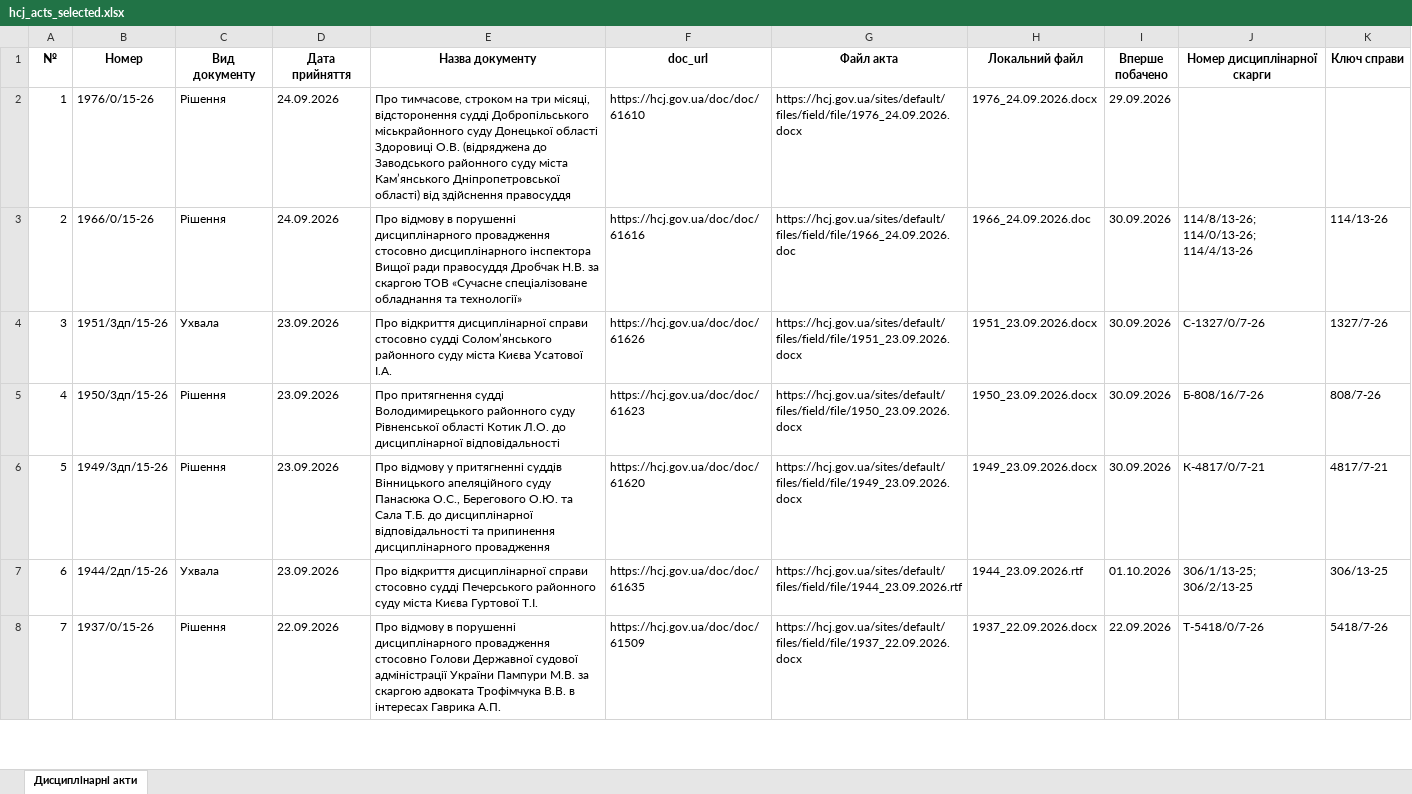
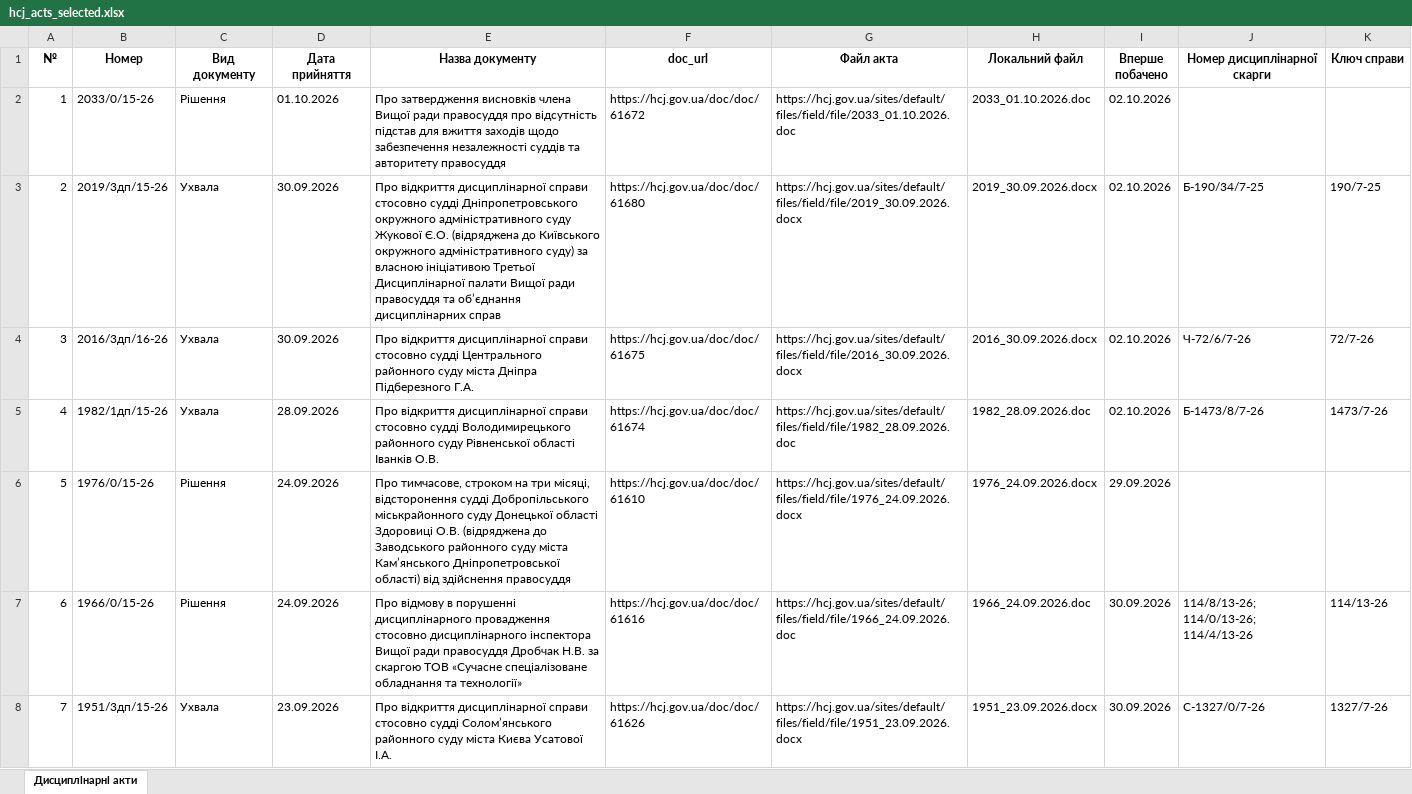
Before and after one commit to brdo-ict-sector/vrp-decisions, an Excel workbook: data/register/hcj_acts_selected.xlsx, sheet Дисциплінарні акти, drawn as a sheet; only a part is shown; the shorter side is filled out with more unchanged rows; values as stored, in another font and other column widths than the file's, no borders; addresses are those after the commit; the diff names each change by its address in the sheet, - before the commit and + after, or states it on an @@ line.

Commit message:
data: автоматичне оновлення 2026-10-02
Щоденний цикл: реєстр → витягування нових актів → експорт → публікація.

```diff
--- a/data/register/hcj_acts_selected.xlsx (sheet Дисциплінарні акти)
+++ b/data/register/hcj_acts_selected.xlsx (sheet Дисциплінарні акти)
+row 2: 1 | 2033/0/15-26 | Рішення | 01.10.2026 | Про затвердження висновків члена Вищої ради правосуддя про відсутність підстав для вжиття заходів щодо забезпечення незалежності суддів та авторитету правосуддя | https://hcj.gov.ua/doc/doc/61672 | https://hcj.gov.ua/sites/default/files/field/file/2033_01.10.2026.doc | 2033_01.10.2026.doc | 02.10.2026
+row 3: 2 | 2019/3дп/15-26 | Ухвала | 30.09.2026 | Про відкриття дисциплінарної справи стосовно судді Дніпропетровського окружного адміністративного суду Жукової Є.О. (відряджена до Київського окружного адміністративного суду) за власною ініціативою Третьої Дисциплінарної палати Вищої ради правосуддя та об’єднання дисциплінарних справ | https://hcj.gov.ua/doc/doc/61680 | https://hcj.gov.ua/sites/default/files/field/file/2019_30.09.2026.docx | 2019_30.09.2026.docx | 02.10.2026 | Б-190/34/7-25 | 190/7-25
+row 4: 3 | 2016/3дп/16-26 | Ухвала | 30.09.2026 | Про відкриття дисциплінарної справи стосовно судді Центрального районного суду міста Дніпра Підберезного Г.А. | https://hcj.gov.ua/doc/doc/61675 | https://hcj.gov.ua/sites/default/files/field/file/2016_30.09.2026.docx | 2016_30.09.2026.docx | 02.10.2026 | Ч-72/6/7-26 | 72/7-26
+row 5: 4 | 1982/1дп/15-26 | Ухвала | 28.09.2026 | Про відкриття дисциплінарної справи стосовно судді Володимирецького районного суду Рівненської області Іванків О.В. | https://hcj.gov.ua/doc/doc/61674 | https://hcj.gov.ua/sites/default/files/field/file/1982_28.09.2026.doc | 1982_28.09.2026.doc | 02.10.2026 | Б-1473/8/7-26 | 1473/7-26
@@ column A (№) renumbered from row 6 down @@
```
Also changed, not shown: 5 other files.
